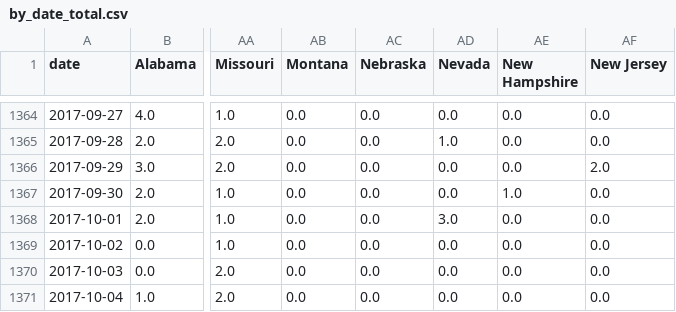
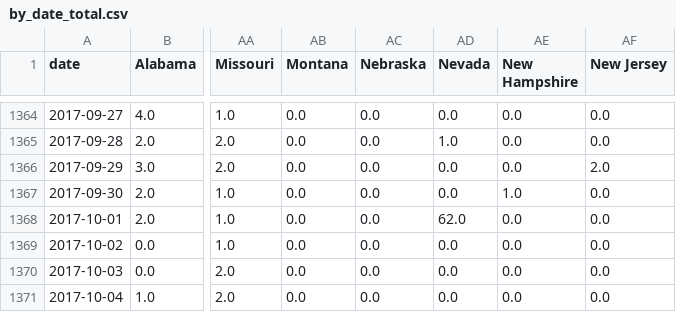
Before and after one commit to jonathanshuai/springboard-capstone1, a CSV file: data/cleaned/by_date_total.csv, drawn as a sheet; only a part is shown, gaps mark what is left out; the diff names each change by its address in the sheet, - before the commit and + after, or states it on an @@ line.

```diff
--- a/data/cleaned/by_date_total.csv
+++ b/data/cleaned/by_date_total.csv
-AD1368 (Nevada): 3.0
+AD1368 (Nevada): 62.0
```
Also changed, not shown: data/cleaned/annual_gun.csv, data/cleaned/by_date_norm.csv, 4 other files.
